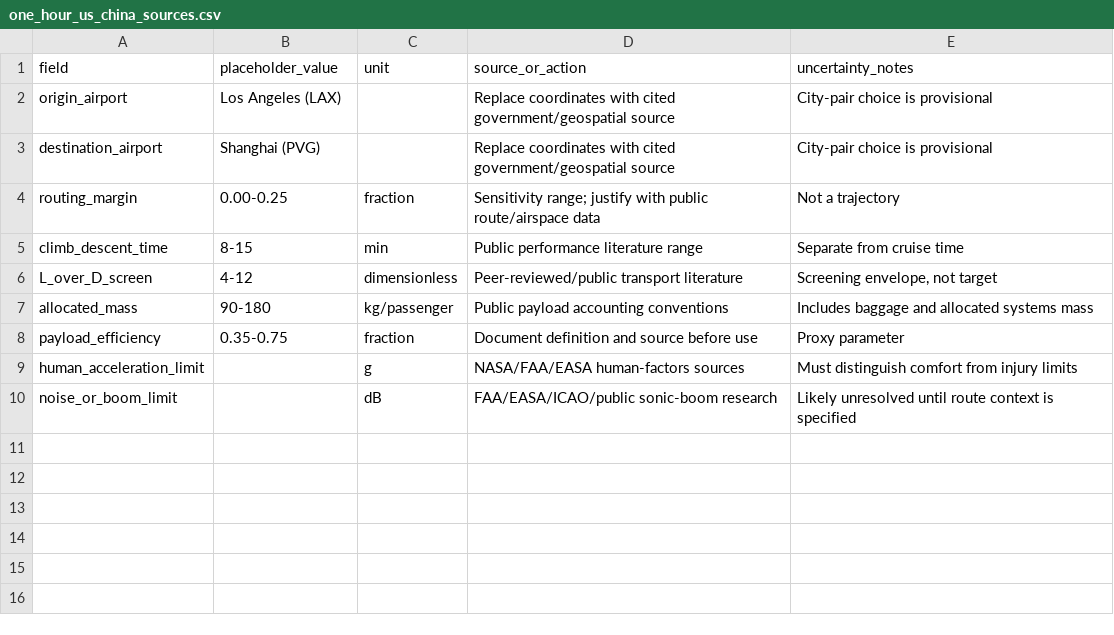
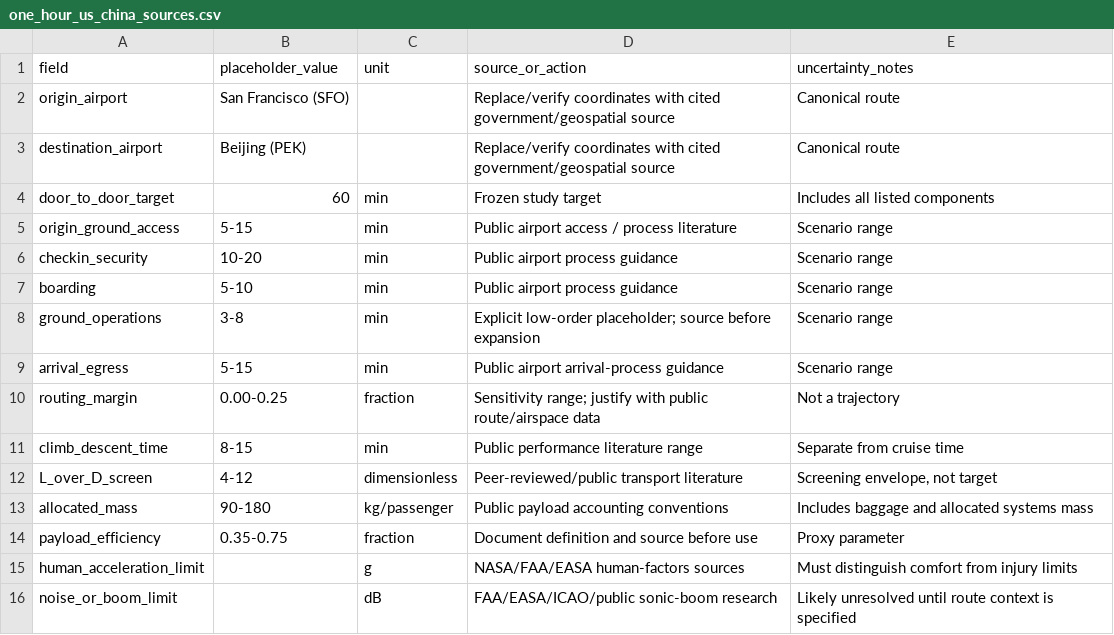
Before and after one commit to vukrosic/one-hour-intercontinental-travel-research, a CSV file: one_hour_us_china_sources.csv, drawn as a sheet.

Commit message:
Reframe screen for SFO Beijing door to door target

```diff
--- a/one_hour_us_china_sources.csv
+++ b/one_hour_us_china_sources.csv
@@ -1,4 +1,10 @@
 field,placeholder_value,unit,source_or_action,uncertainty_notes
-origin_airport,"Los Angeles (LAX)",,"Replace coordinates with cited government/geospatial source", "City-pair choice is provisional"
-destination_airport,"Shanghai (PVG)",,"Replace coordinates with cited government/geospatial source", "City-pair choice is provisional"
+origin_airport,"San Francisco (SFO)",,"Replace/verify coordinates with cited government/geospatial source", "Canonical route"
+destination_airport,"Beijing (PEK)",,"Replace/verify coordinates with cited government/geospatial source", "Canonical route"
+door_to_door_target,60,min,"Frozen study target", "Includes all listed components"
+origin_ground_access,5-15,min,"Public airport access / process literature", "Scenario range"
+checkin_security,10-20,min,"Public airport process guidance", "Scenario range"
+boarding,5-10,min,"Public airport process guidance", "Scenario range"
+ground_operations,3-8,min,"Explicit low-order placeholder; source before expansion", "Scenario range"
+arrival_egress,5-15,min,"Public airport arrival-process guidance", "Scenario range"
 routing_margin,0.00-0.25,fraction,"Sensitivity range; justify with public route/airspace data", "Not a trajectory"
```
Also changed, not shown: 3 other files.
